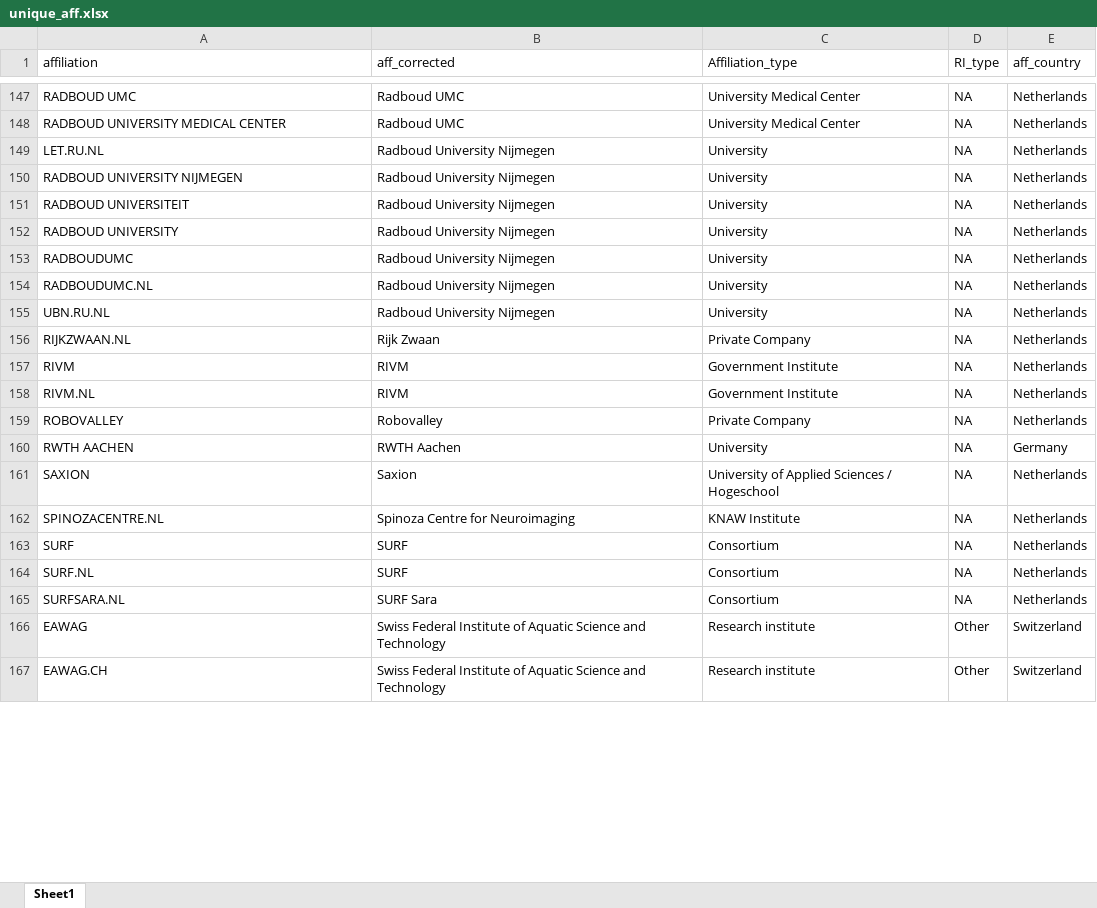
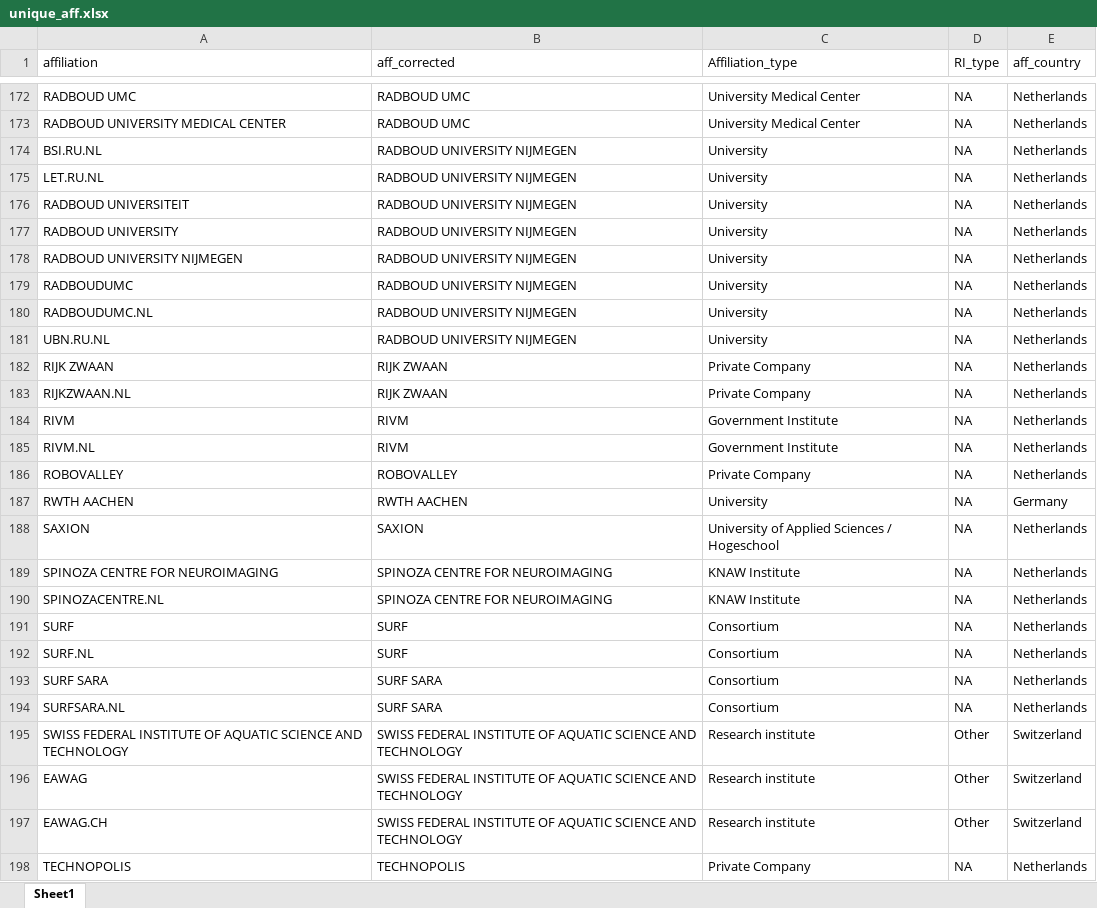
Before and after one commit to escience-academy/workshop_analysis, an Excel workbook: data/unique_aff.xlsx, sheet Sheet1, drawn as a sheet; only a part is shown, gaps mark what is left out; values as stored, in another font and other column widths than the file's, no borders; removed rows and columns are numbered as before the commit, all else as after; the diff covers the shown part only; the diff names each change by its address in the sheet, - before the commit and + after, or states it on an @@ line.

```diff
--- a/data/unique_aff.xlsx (sheet Sheet1)
+++ b/data/unique_aff.xlsx (sheet Sheet1)
-B172:B173 (aff_corrected): Radboud UMC
+B172:B173 (aff_corrected): RADBOUD UMC
+row 174: BSI.RU.NL | RADBOUD UNIVERSITY NIJMEGEN | University | NA | Netherlands
-B175 (aff_corrected): Radboud University Nijmegen
+B175 (aff_corrected): RADBOUD UNIVERSITY NIJMEGEN
-row 150: RADBOUD UNIVERSITY NIJMEGEN | Radboud University Nijmegen | University | NA | Netherlands
-B176:B177 (aff_corrected): Radboud University Nijmegen
+B176:B177 (aff_corrected): RADBOUD UNIVERSITY NIJMEGEN
+row 178: RADBOUD UNIVERSITY NIJMEGEN | RADBOUD UNIVERSITY NIJMEGEN | University | NA | Netherlands
-B179:B181 (aff_corrected): Radboud University Nijmegen
+B179:B181 (aff_corrected): RADBOUD UNIVERSITY NIJMEGEN
+row 182: RIJK ZWAAN | RIJK ZWAAN | Private Company | NA | Netherlands
-B183 (aff_corrected): Rijk Zwaan
+B183 (aff_corrected): RIJK ZWAAN
-B186 (aff_corrected): Robovalley
+B186 (aff_corrected): ROBOVALLEY
-B187 (aff_corrected): RWTH Aachen
+B187 (aff_corrected): RWTH AACHEN
-B188 (aff_corrected): Saxion
+B188 (aff_corrected): SAXION
+row 189: SPINOZA CENTRE FOR NEUROIMAGING | SPINOZA CENTRE FOR NEUROIMAGING | KNAW Institute | NA | Netherlands
-B190 (aff_corrected): Spinoza Centre for Neuroimaging
+B190 (aff_corrected): SPINOZA CENTRE FOR NEUROIMAGING
+row 193: SURF SARA | SURF SARA | Consortium | NA | Netherlands
-B194 (aff_corrected): SURF Sara
+B194 (aff_corrected): SURF SARA
+row 195: SWISS FEDERAL INSTITUTE OF AQUATIC SCIENCE AND TECHNOLOGY | SWISS FEDERAL INSTITUTE OF AQUATIC SCIENCE AND TECHNOLOGY | Research institute | Other | Switzerland
-B196:B197 (aff_corrected): Swiss Federal Institute of Aquatic Science and Technology
+B196:B197 (aff_corrected): SWISS FEDERAL INSTITUTE OF AQUATIC SCIENCE AND TECHNOLOGY
+row 198: TECHNOPOLIS | TECHNOPOLIS | Private Company | NA | Netherlands
```
Also changed, not shown: 30 added rows, 3 removed rows, 3 moved rows and 166 edited cells elsewhere in this sheet, 2 other files.
